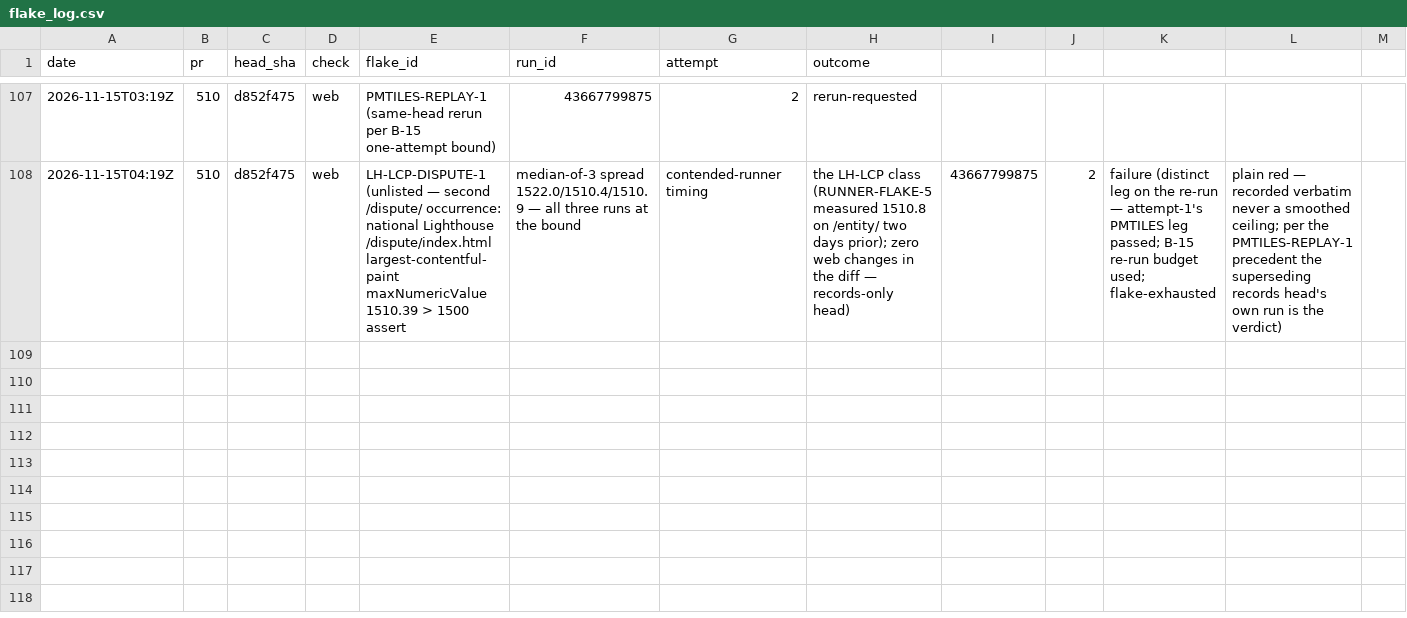
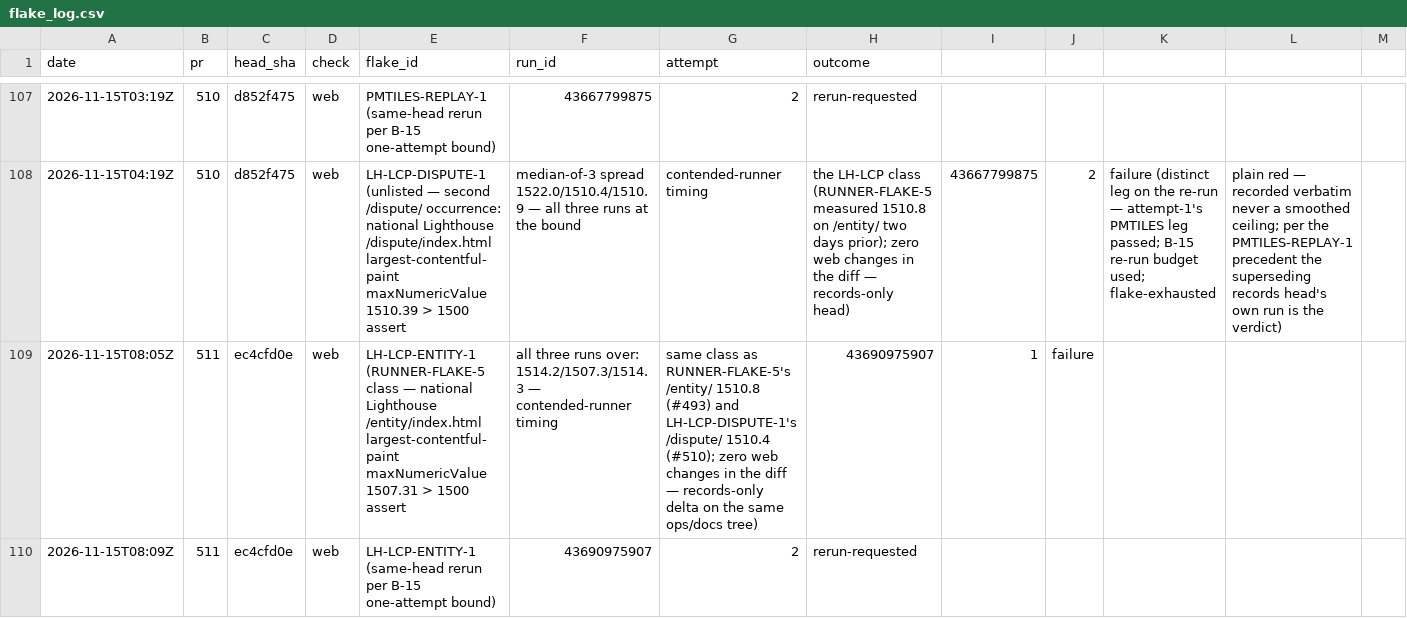
Before and after one commit to SteveVitali/Eleutheria, a CSV file: docs/build/reports/ci/flake_log.csv, drawn as a sheet; only a part is shown, gaps mark what is left out; rows hold the shown columns only; the diff names each change by its address in the sheet, - before the commit and + after, or states it on an @@ line.

Commit message:
docs(build): P37.59 flake row — LH-LCP-ENTITY-1 on #511@ec4cfd0e, B-15 rerun requested
Harness: devin-desktop/swe-2-high/subagent

```diff
--- a/docs/build/reports/ci/flake_log.csv
+++ b/docs/build/reports/ci/flake_log.csv
+row 109: 2026-11-15T08:05Z | 511 | ec4cfd0e | web | LH-LCP-ENTITY-1 (RUNNER-FLAKE-5 class — national Lighthouse /entity/index.html largest-contentful-paint maxNumericValue 1507.31 > 1500 assert | all three runs over: 1514.2/1507.3/1514.3 — contended-runner timing | same class as RUNNER-FLAKE-5's /entity/ 1510.8 (#493) and LH-LCP-DISPUTE-1's /dispute/ 1510.4 (#510); zero web changes in the diff — records-only delta on the same ops/docs tree) | 43690975907 | 1 | failure
+row 110: 2026-11-15T08:09Z | 511 | ec4cfd0e | web | LH-LCP-ENTITY-1 (same-head rerun per B-15 one-attempt bound) | 43690975907 | 2 | rerun-requested
```
